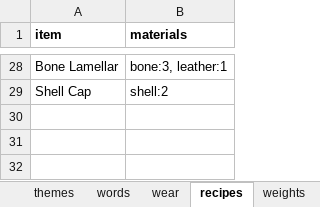
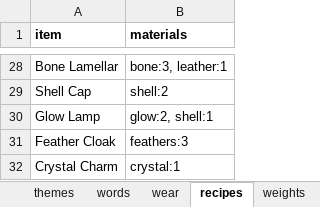
Before and after one commit to myrmecbruh/Project-Crawlers, an Excel workbook: crawlers.xlsx, sheet recipes, drawn as a sheet; only a part is shown, gaps mark what is left out; values as stored, in another font and other column widths than the file's, no borders; the diff names each change by its address in the sheet, - before the commit and + after, or states it on an @@ line.

```diff
--- a/crawlers.xlsx (sheet recipes)
+++ b/crawlers.xlsx (sheet recipes)
+row 30: Glow Lamp | glow:2, shell:1
+row 31: Feather Cloak | feathers:3
+row 32: Crystal Charm | crystal:1
```
Also changed, not shown: sheet gear, sheet lights, 3 other files.
